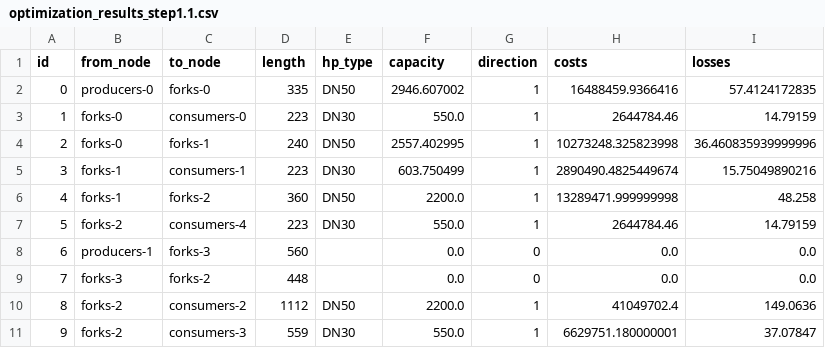
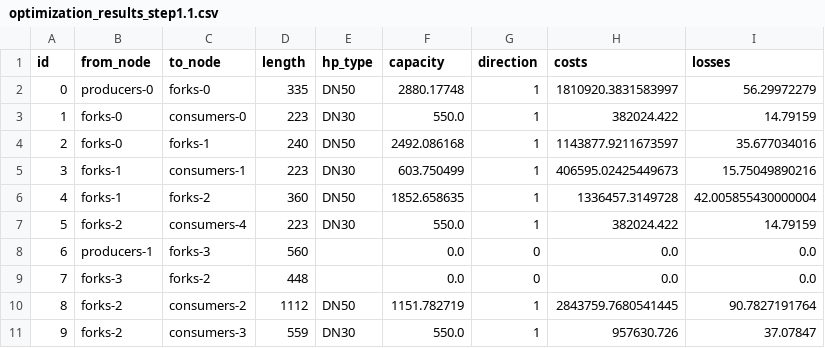
Before and after one commit to MatisGo/Network_optmisation, a CSV file: Project__DH/Outputs/optimization_results_step1.1.csv, drawn as a sheet.

```diff
--- a/Project__DH/Outputs/optimization_results_step1.1.csv
+++ b/Project__DH/Outputs/optimization_results_step1.1.csv
@@ -1,11 +1,11 @@
 id,from_node,to_node,length,hp_type,capacity,direction,costs,losses
-0,producers-0,forks-0,335,DN50,2946.607002,1,16488459.9366416,57.4124172835
-1,forks-0,consumers-0,223,DN30,550.0,1,2644784.46,14.79159
-2,forks-0,forks-1,240,DN50,2557.402995,1,10273248.325823998,36.460835939999996
-3,forks-1,consumers-1,223,DN30,603.750499,1,2890490.4825449674,15.75049890216
-4,forks-1,forks-2,360,DN50,2200.0,1,13289471.999999998,48.258
-5,forks-2,consumers-4,223,DN30,550.0,1,2644784.46,14.79159
+0,producers-0,forks-0,335,DN50,2880.17748,1,1810920.3831583997,56.29972279
+1,forks-0,consumers-0,223,DN30,550.0,1,382024.422,14.79159
+2,forks-0,forks-1,240,DN50,2492.086168,1,1143877.9211673597,35.677034016
+3,forks-1,consumers-1,223,DN30,603.750499,1,406595.02425449673,15.75049890216
+4,forks-1,forks-2,360,DN50,1852.658635,1,1336457.3149728,42.005855430000004
+5,forks-2,consumers-4,223,DN30,550.0,1,382024.422,14.79159
 6,producers-1,forks-3,560,,0.0,0,0.0,0.0
 7,forks-3,forks-2,448,,0.0,0,0.0,0.0
-8,forks-2,consumers-2,1112,DN50,2200.0,1,41049702.4,149.0636
-9,forks-2,consumers-3,559,DN30,550.0,1,6629751.180000001,37.07847
+8,forks-2,consumers-2,1112,DN50,1151.782719,1,2843759.7680541445,90.7827191764
+9,forks-2,consumers-3,559,DN30,550.0,1,957630.726,37.07847
```
Also changed, not shown: Project__DH/DHNx_files/Espoo/invest_data_step2/network/pipes.csv, Project__DH/Outputs/optimization_results.csv, 6 other files.
